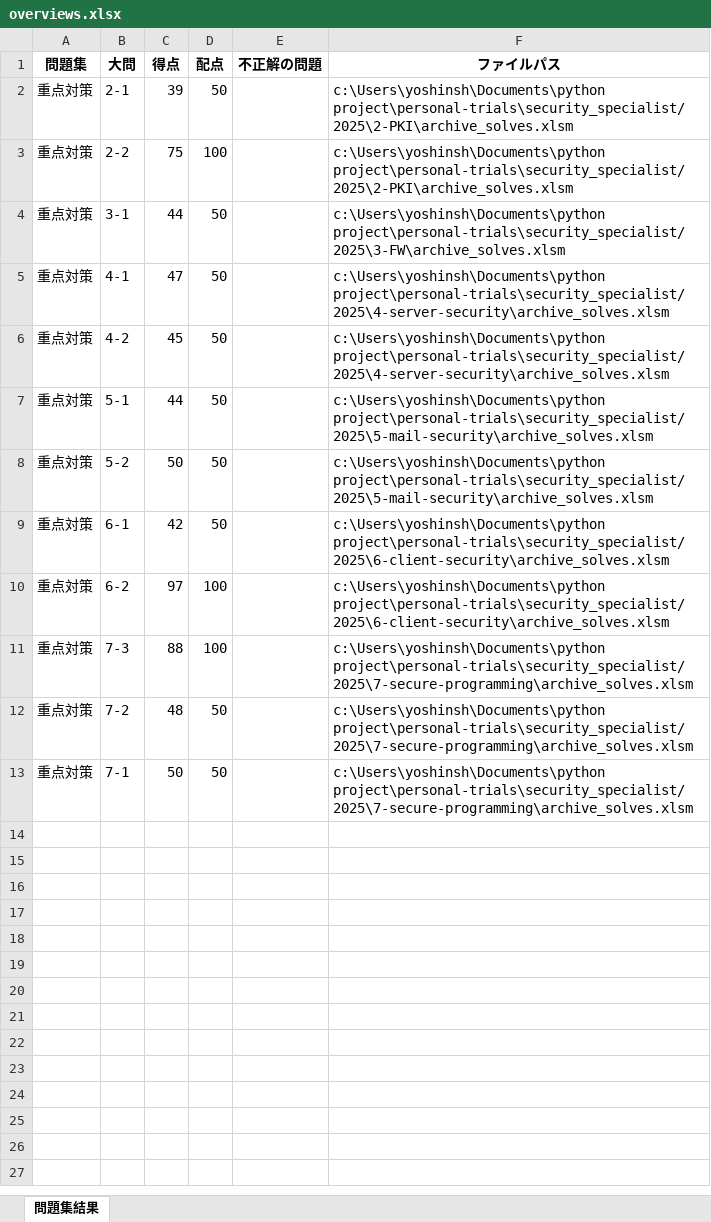
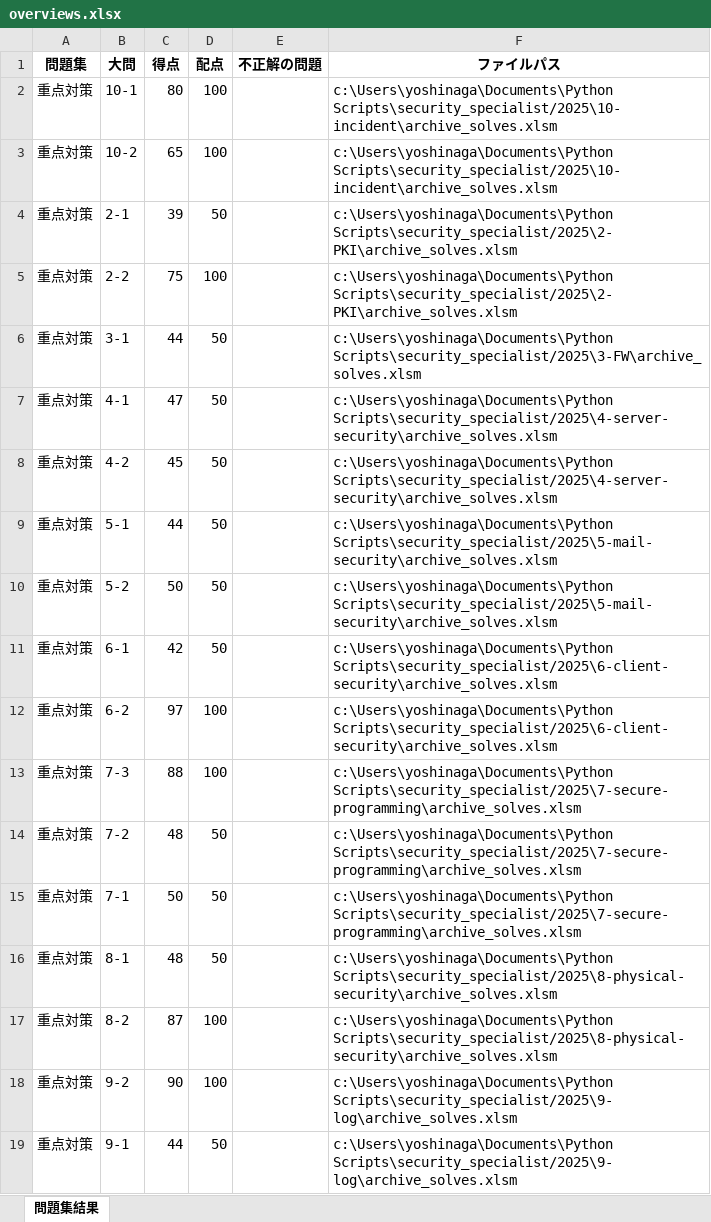
Before and after one commit to Shinichi0713/security_specialist, an Excel workbook: 2025/overviews.xlsx, sheet 問題集結果, drawn as a sheet; values as stored, in another font and other column widths than the file's, no borders; addresses are those after the commit; the diff names each change by its address in the sheet, - before the commit and + after, or states it on an @@ line.

Commit message:
up

```diff
--- a/2025/overviews.xlsx (sheet 問題集結果)
+++ b/2025/overviews.xlsx (sheet 問題集結果)
+row 2: 重点対策 | 10-1 | 80 | 100 |  | c:\Users\yoshinaga\Documents\Python Scripts\security_specialist/2025\10-incident\archive_solves.xlsm
+row 3: 重点対策 | 10-2 | 65 | 100 |  | c:\Users\yoshinaga\Documents\Python Scripts\security_specialist/2025\10-incident\archive_solves.xlsm
-F4:F5 (ファイルパス): c:\Users\yoshinsh\Documents\python project\personal-trials\security_specialist/2025\2-PKI\archive_solves.xlsm
+F4:F5 (ファイルパス): c:\Users\yoshinaga\Documents\Python Scripts\security_specialist/2025\2-PKI\archive_solves.xlsm
-F6 (ファイルパス): c:\Users\yoshinsh\Documents\python project\personal-trials\security_specialist/2025\3-FW\archive_solves.xlsm
+F6 (ファイルパス): c:\Users\yoshinaga\Documents\Python Scripts\security_specialist/2025\3-FW\archive_solves.xlsm
-F7:F8 (ファイルパス): c:\Users\yoshinsh\Documents\python project\personal-trials\security_specialist/2025\4-server-security\archive_solves.xlsm
+F7:F8 (ファイルパス): c:\Users\yoshinaga\Documents\Python Scripts\security_specialist/2025\4-server-security\archive_solves.xlsm
-F9:F10 (ファイルパス): c:\Users\yoshinsh\Documents\python project\personal-trials\security_specialist/2025\5-mail-security\archive_solves.xlsm
+F9:F10 (ファイルパス): c:\Users\yoshinaga\Documents\Python Scripts\security_specialist/2025\5-mail-security\archive_solves.xlsm
-F11:F12 (ファイルパス): c:\Users\yoshinsh\Documents\python project\personal-trials\security_specialist/2025\6-client-security\archive_solves.xlsm
+F11:F12 (ファイルパス): c:\Users\yoshinaga\Documents\Python Scripts\security_specialist/2025\6-client-security\archive_solves.xlsm
-F13:F15 (ファイルパス): c:\Users\yoshinsh\Documents\python project\personal-trials\security_specialist/2025\7-secure-programming\archive_solves.xlsm
+F13:F15 (ファイルパス): c:\Users\yoshinaga\Documents\Python Scripts\security_specialist/2025\7-secure-programming\archive_solves.xlsm
+row 16: 重点対策 | 8-1 | 48 | 50 |  | c:\Users\yoshinaga\Documents\Python Scripts\security_specialist/2025\8-physical-security\archive_solves.xlsm
+row 17: 重点対策 | 8-2 | 87 | 100 |  | c:\Users\yoshinaga\Documents\Python Scripts\security_specialist/2025\8-physical-security\archive_solves.xlsm
+row 18: 重点対策 | 9-2 | 90 | 100 |  | c:\Users\yoshinaga\Documents\Python Scripts\security_specialist/2025\9-log\archive_solves.xlsm
+row 19: 重点対策 | 9-1 | 44 | 50 |  | c:\Users\yoshinaga\Documents\Python Scripts\security_specialist/2025\9-log\archive_solves.xlsm
```
